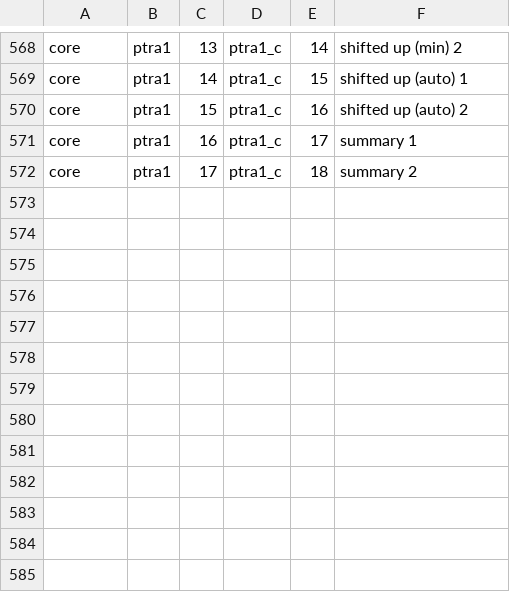
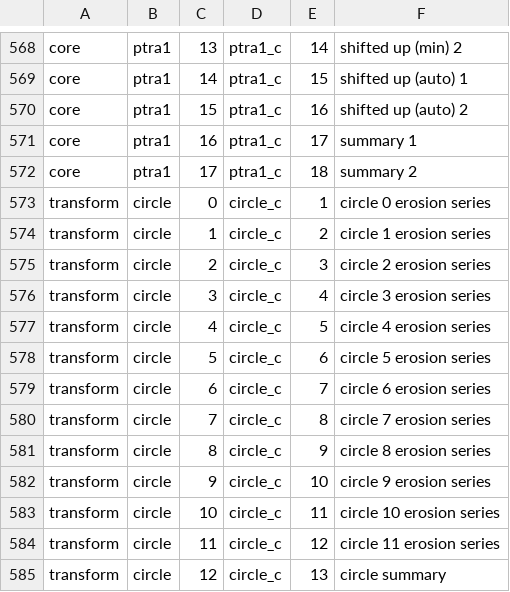
Before and after one commit to tagawa0525/leptonica-rs, a TSV file: scripts/golden_map.tsv, drawn as a sheet; only a part is shown, gaps mark what is left out; the diff names each change by its address in the sheet, - before the commit and + after, or states it on an @@ line.

```diff
--- a/scripts/golden_map.tsv
+++ b/scripts/golden_map.tsv
+row 573: transform | circle | 0 | circle_c | 1 | circle 0 erosion series
+row 574: transform | circle | 1 | circle_c | 2 | circle 1 erosion series
+row 575: transform | circle | 2 | circle_c | 3 | circle 2 erosion series
+row 576: transform | circle | 3 | circle_c | 4 | circle 3 erosion series
+row 577: transform | circle | 4 | circle_c | 5 | circle 4 erosion series
+row 578: transform | circle | 5 | circle_c | 6 | circle 5 erosion series
+row 579: transform | circle | 6 | circle_c | 7 | circle 6 erosion series
+row 580: transform | circle | 7 | circle_c | 8 | circle 7 erosion series
+row 581: transform | circle | 8 | circle_c | 9 | circle 8 erosion series
+row 582: transform | circle | 9 | circle_c | 10 | circle 9 erosion series
+row 583: transform | circle | 10 | circle_c | 11 | circle 10 erosion series
+row 584: transform | circle | 11 | circle_c | 12 | circle 11 erosion series
+row 585: transform | circle | 12 | circle_c | 13 | circle summary
```
Also changed, not shown: 3 other files.
